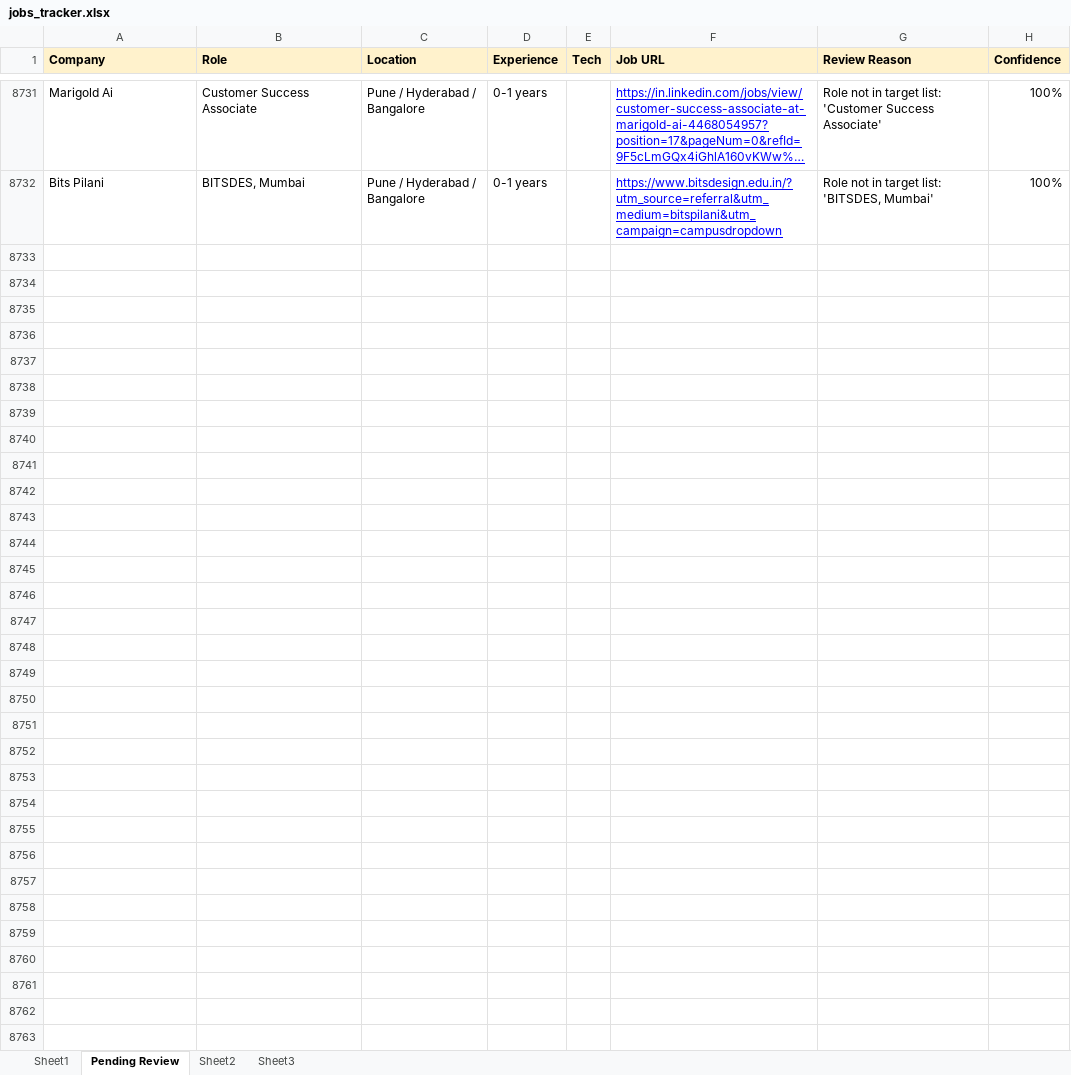
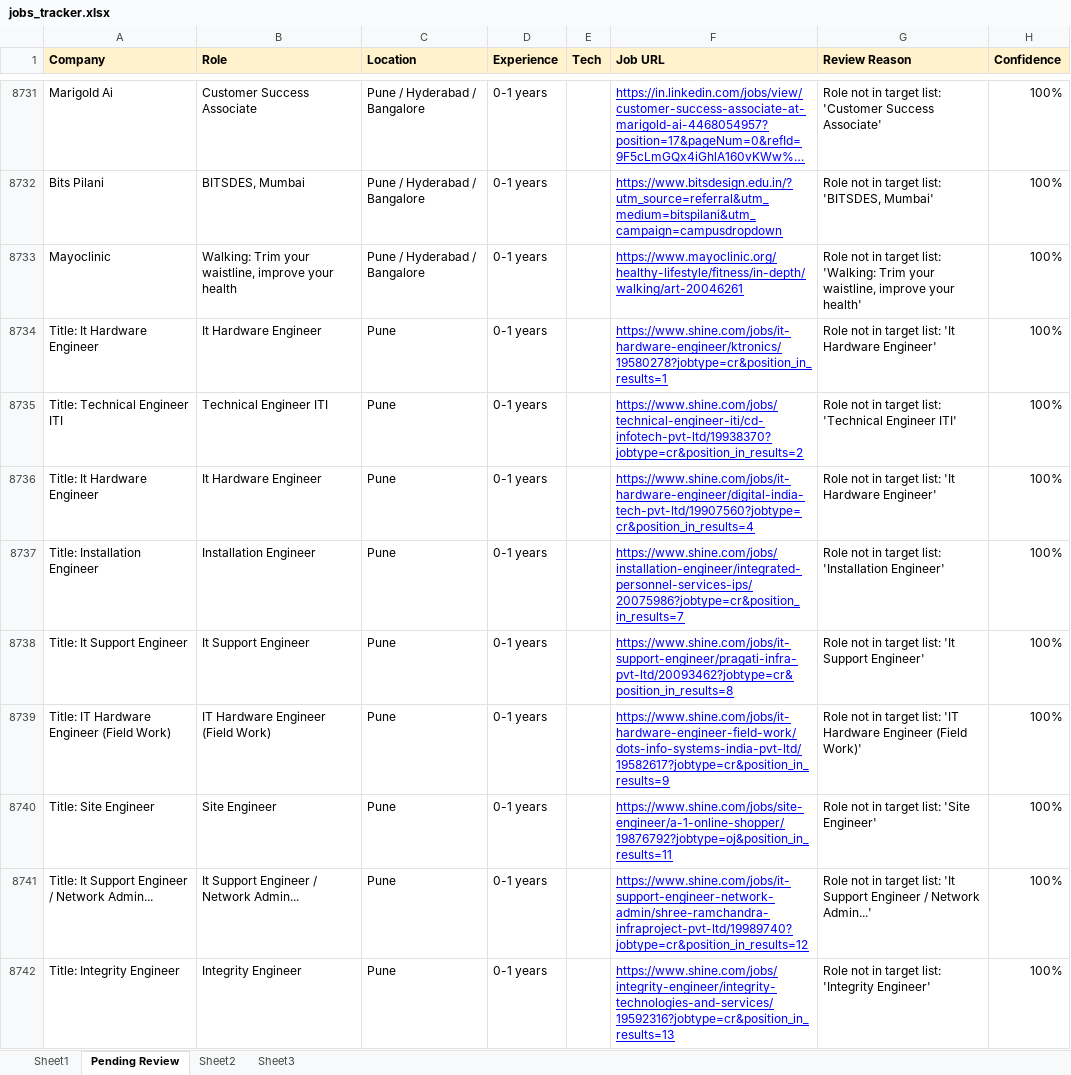
Before and after one commit to dhananjaykr9/job_agent, an Excel workbook: jobs_tracker.xlsx, sheet Pending Review, drawn as a sheet; only a part is shown, gaps mark what is left out; long unchanged cells end in …; values as stored, in another font and other column widths than the file's, no borders; charts and pictures not drawn; the diff covers the shown part only; the diff names each change by its address in the sheet, - before the commit and + after, or states it on an @@ line.

```diff
--- a/jobs_tracker.xlsx (sheet Pending Review)
+++ b/jobs_tracker.xlsx (sheet Pending Review)
+row 8733: Mayoclinic | Walking: Trim your waistline, improve your health | Pune / Hyderabad / Bangalore | 0-1 years |  | https://www.mayoclinic.org/healthy-lifestyle/fitness/in-depth/walking/art-20046261 | Role not in target list: 'Walking: Trim your waistline, improve your health' | 100%
+row 8734: Title: It Hardware Engineer | It Hardware Engineer | Pune | 0-1 years |  | https://www.shine.com/jobs/it-hardware-engineer/ktronics/19580278?jobtype=cr&position_in_results=1 | Role not in target list: 'It Hardware Engineer' | 100%
+row 8735: Title: Technical Engineer ITI | Technical Engineer ITI | Pune | 0-1 years |  | https://www.shine.com/jobs/technical-engineer-iti/cd-infotech-pvt-ltd/19938370?jobtype=cr&position_in_results=2 | Role not in target list: 'Technical Engineer ITI' | 100%
+row 8736: Title: It Hardware Engineer | It Hardware Engineer | Pune | 0-1 years |  | https://www.shine.com/jobs/it-hardware-engineer/digital-india-tech-pvt-ltd/19907560?jobtype=cr&position_in_results=4 | Role not in target list: 'It Hardware Engineer' | 100%
+row 8737: Title: Installation Engineer | Installation Engineer | Pune | 0-1 years |  | https://www.shine.com/jobs/installation-engineer/integrated-personnel-services-ips/20075986?jobtype=cr&position_in_results=7 | Role not in target list: 'Installation Engineer' | 100%
+row 8738: Title: It Support Engineer | It Support Engineer | Pune | 0-1 years |  | https://www.shine.com/jobs/it-support-engineer/pragati-infra-pvt-ltd/20093462?jobtype=cr&position_in_results=8 | Role not in target list: 'It Support Engineer' | 100%
+row 8739: Title: IT Hardware Engineer (Field Work) | IT Hardware Engineer (Field Work) | Pune | 0-1 years |  | https://www.shine.com/jobs/it-hardware-engineer-field-work/dots-info-systems-india-pvt-ltd/19582617?jobtype=cr&position_in_results=9 | Role not in target list: 'IT Hardware Engineer (Field Work)' | 100%
+row 8740: Title: Site Engineer | Site Engineer | Pune | 0-1 years |  | https://www.shine.com/jobs/site-engineer/a-1-online-shopper/19876792?jobtype=oj&position_in_results=11 | Role not in target list: 'Site Engineer' | 100%
+row 8741: Title: It Support Engineer / Network Admin... | It Support Engineer / Network Admin... | Pune | 0-1 years |  | https://www.shine.com/jobs/it-support-engineer-network-admin/shree-ramchandra-infraproject-pvt-ltd/19989740?jobtype=cr&position_in_results=12 | Role not in target list: 'It Support Engineer / Network Admin...' | 100%
+row 8742: Title: Integrity Engineer | Integrity Engineer | Pune | 0-1 years |  | https://www.shine.com/jobs/integrity-engineer/integrity-technologies-and-services/19592316?jobtype=cr&position_in_results=13 | Role not in target list: 'Integrity Engineer' | 100%
```
Also changed, not shown: 44 added rows elsewhere in this sheet, sheet Sheet1, charts or pictures, 1 other file.
